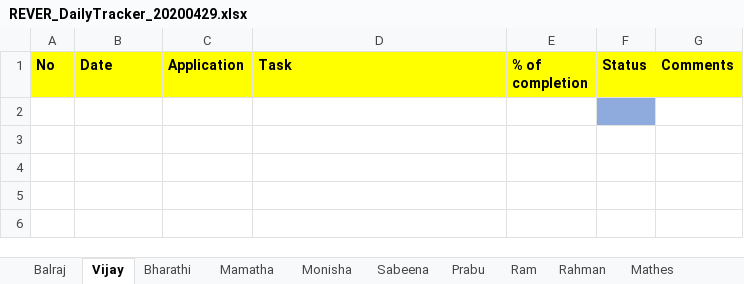
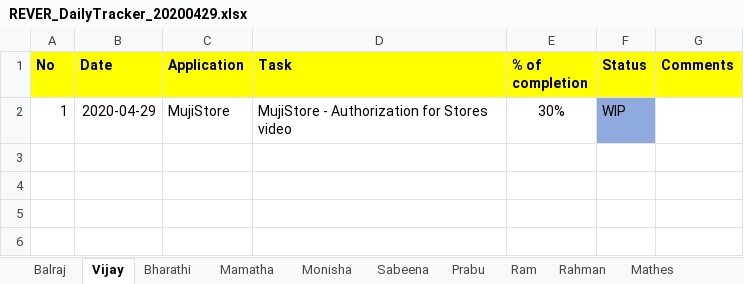
Before and after one commit to tcbalaji/DailyTracker, an Excel workbook: REVER_DailyTracker_20200429.xlsx, sheet Vijay, drawn as a sheet; only a part is shown; values as stored, in another font and other column widths than the file's, no borders; the diff names each change by its address in the sheet, - before the commit and + after, or states it on an @@ line.

Commit message:
Add files via upload

```diff
--- a/REVER_DailyTracker_20200429.xlsx (sheet Vijay)
+++ b/REVER_DailyTracker_20200429.xlsx (sheet Vijay)
-row 2: (empty)
+row 2: 1 | 2020-04-29 | MujiStore | MujiStore - Authorization for Stores video | 30% | WIP
```
